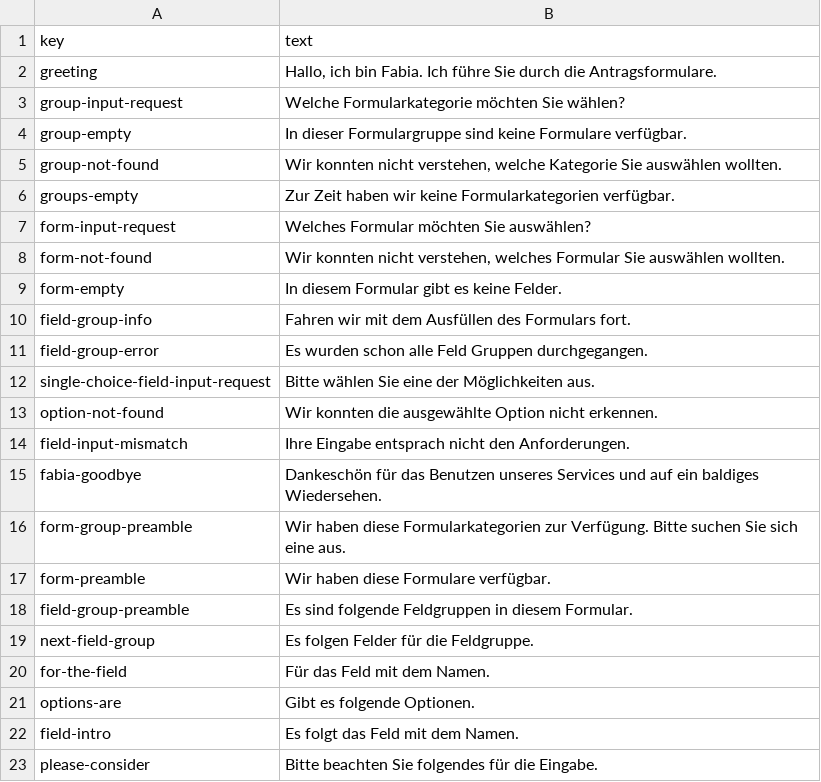
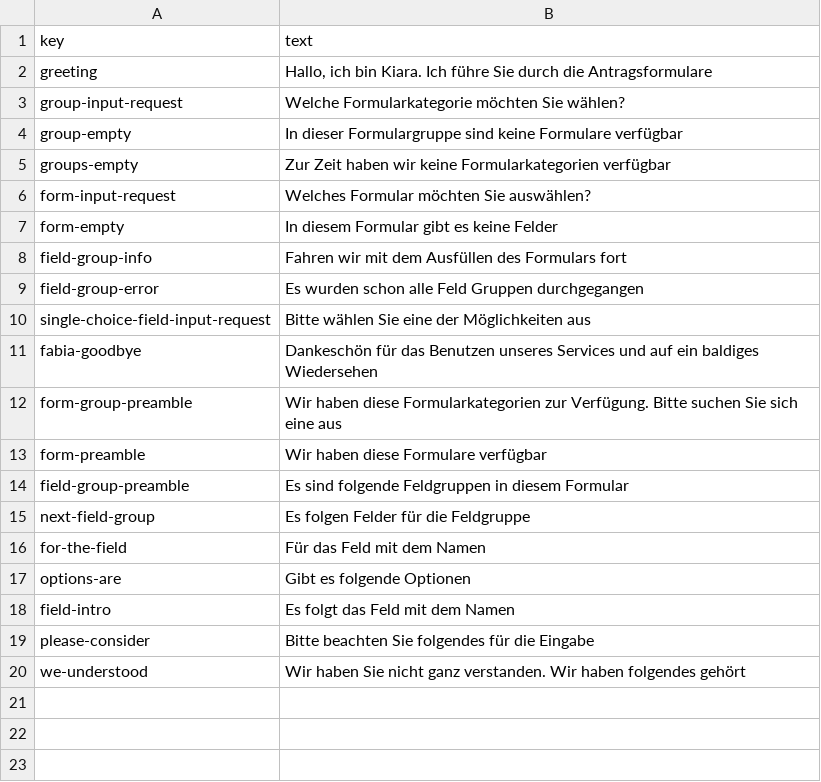
Before and after one commit to FABIA-DA/VoiceOverIPBE, a CSV file: CoquiApp/Phrases.csv, drawn as a sheet.

```diff
--- a/CoquiApp/Phrases.csv
+++ b/CoquiApp/Phrases.csv
@@ -1,23 +1,20 @@
 key;text
-greeting;Hallo, ich bin Fabia. Ich führe Sie durch die Antragsformulare.
+greeting;Hallo, ich bin Kiara. Ich führe Sie durch die Antragsformulare
 group-input-request;Welche Formularkategorie möchten Sie wählen?
-group-empty;In dieser Formulargruppe sind keine Formulare verfügbar.
-group-not-found;Wir konnten nicht verstehen, welche Kategorie Sie auswählen wollten.
-groups-empty;Zur Zeit haben wir keine Formularkategorien verfügbar.
+group-empty;In dieser Formulargruppe sind keine Formulare verfügbar
+groups-empty;Zur Zeit haben wir keine Formularkategorien verfügbar
 form-input-request;Welches Formular möchten Sie auswählen?
-form-not-found;Wir konnten nicht verstehen, welches Formular Sie auswählen wollten.
-form-empty;In diesem Formular gibt es keine Felder.
-field-group-info;Fahren wir mit dem Ausfüllen des Formulars fort.
-field-group-error;Es wurden schon alle Feld Gruppen durchgegangen.
-single-choice-field-input-request;Bitte wählen Sie eine der Möglichkeiten aus.
-option-not-found;Wir konnten die ausgewählte Option nicht erkennen.
-field-input-mismatch;Ihre Eingabe entsprach nicht den Anforderungen.
-fabia-goodbye;Dankeschön für das Benutzen unseres Services und auf ein baldiges Wiedersehen.
-form-group-preamble;Wir haben diese Formularkategorien zur Verfügung. Bitte suchen Sie sich eine aus.
-form-preamble;Wir haben diese Formulare verfügbar.
-field-group-preamble;Es sind folgende Feldgruppen in diesem Formular.
-next-field-group;Es folgen Felder für die Feldgruppe.
-for-the-field;Für das Feld mit dem Namen.
-options-are;Gibt es folgende Optionen.
-field-intro;Es folgt das Feld mit dem Namen.
-please-consider;Bitte beachten Sie folgendes für die Eingabe.
+form-empty;In diesem Formular gibt es keine Felder
+field-group-info;Fahren wir mit dem Ausfüllen des Formulars fort
+field-group-error;Es wurden schon alle Feld Gruppen durchgegangen
+single-choice-field-input-request;Bitte wählen Sie eine der Möglichkeiten aus
+fabia-goodbye;Dankeschön für das Benutzen unseres Services und auf ein baldiges Wiedersehen
+form-group-preamble;Wir haben diese Formularkategorien zur Verfügung. Bitte suchen Sie sich eine aus
+form-preamble;Wir haben diese Formulare verfügbar
+field-group-preamble;Es sind folgende Feldgruppen in diesem Formular
+next-field-group;Es folgen Felder für die Feldgruppe
+for-the-field;Für das Feld mit dem Namen
+options-are;Gibt es folgende Optionen
+field-intro;Es folgt das Feld mit dem Namen
+please-consider;Bitte beachten Sie folgendes für die Eingabe
+we-understood;Wir haben Sie nicht ganz verstanden. Wir haben folgendes gehört
```
Also changed, not shown: 28 other files.
